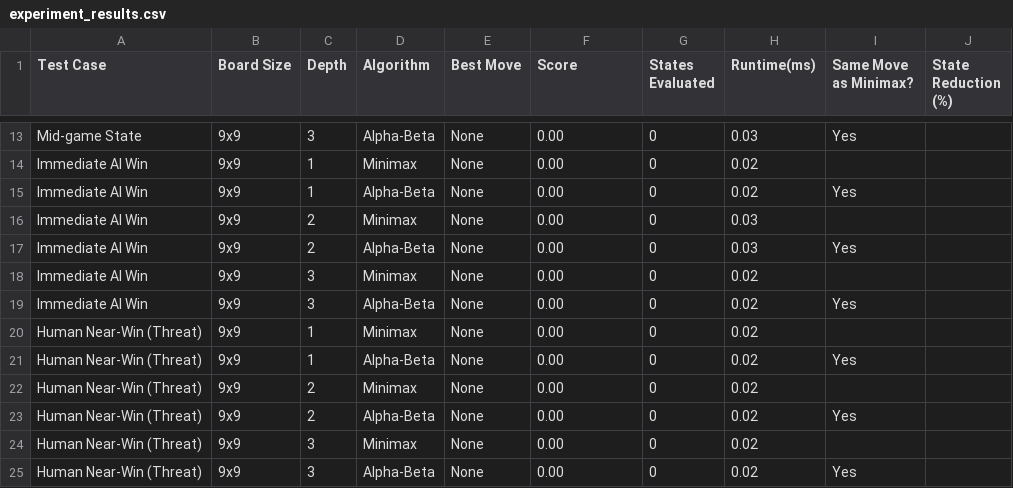
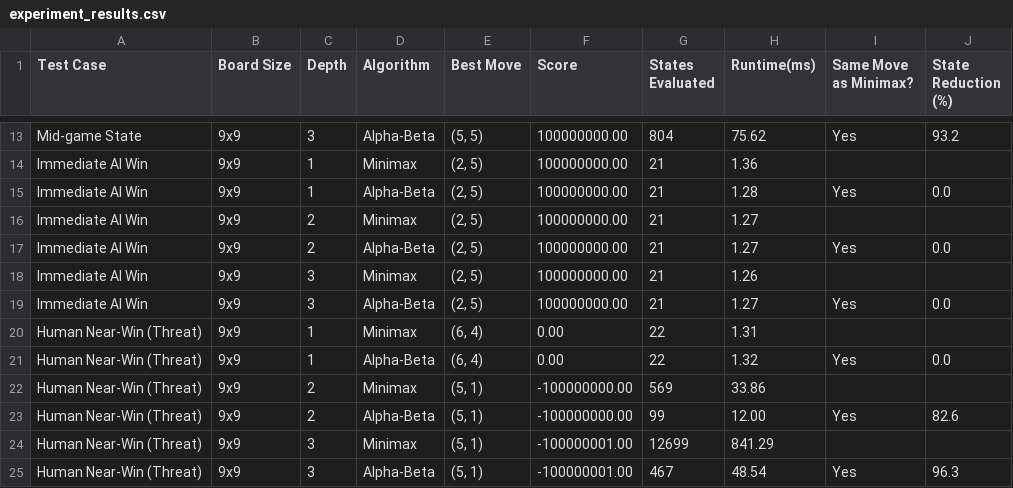
Before and after one commit to mthang1201/24020220_23020024_23020646_CaroAI, a CSV file: results/experiment_results.csv, drawn as a sheet; only a part is shown, gaps mark what is left out; the diff covers the shown part only; the diff names each change by its address in the sheet, - before the commit and + after, or states it on an @@ line.

```diff
--- a/results/experiment_results.csv
+++ b/results/experiment_results.csv
-E13 (Best Move): None
+E13 (Best Move): (5, 5)
-F13:F19 (Score): 0.00
+F13:F19 (Score): 100000000.00
-G13 (States Evaluated): 0
+G13 (States Evaluated): 804
-H13 (Runtime(ms)): 0.03
+H13 (Runtime(ms)): 75.62
-J13 (State Reduction (%)): (empty)
+J13 (State Reduction (%)): 93.2
-E14:E19 (Best Move): None
+E14:E19 (Best Move): (2, 5)
-G14:G19 (States Evaluated): 0
+G14:G19 (States Evaluated): 21
-H14 (Runtime(ms)): 0.02
+H14 (Runtime(ms)): 1.36
-H15 (Runtime(ms)): 0.02
+H15 (Runtime(ms)): 1.28
-J15 (State Reduction (%)): (empty)
+J15 (State Reduction (%)): 0.0
-H16:H17 (Runtime(ms)): 0.03
+H16:H17 (Runtime(ms)): 1.27
-J17 (State Reduction (%)): (empty)
+J17 (State Reduction (%)): 0.0
-H18 (Runtime(ms)): 0.02
+H18 (Runtime(ms)): 1.26
-H19 (Runtime(ms)): 0.02
+H19 (Runtime(ms)): 1.27
-J19 (State Reduction (%)): (empty)
+J19 (State Reduction (%)): 0.0
-E20:E21 (Best Move): None
+E20:E21 (Best Move): (6, 4)
-G20:G21 (States Evaluated): 0
+G20:G21 (States Evaluated): 22
-H20 (Runtime(ms)): 0.02
+H20 (Runtime(ms)): 1.31
-H21 (Runtime(ms)): 0.02
+H21 (Runtime(ms)): 1.32
-J21 (State Reduction (%)): (empty)
+J21 (State Reduction (%)): 0.0
-E22:E25 (Best Move): None
+E22:E25 (Best Move): (5, 1)
-F22:F23 (Score): 0.00
+F22:F23 (Score): -100000000.00
-G22 (States Evaluated): 0
+G22 (States Evaluated): 569
-H22 (Runtime(ms)): 0.02
+H22 (Runtime(ms)): 33.86
-G23 (States Evaluated): 0
+G23 (States Evaluated): 99
-H23 (Runtime(ms)): 0.02
+H23 (Runtime(ms)): 12.00
-J23 (State Reduction (%)): (empty)
+J23 (State Reduction (%)): 82.6
-F24:F25 (Score): 0.00
+F24:F25 (Score): -100000001.00
-G24 (States Evaluated): 0
+G24 (States Evaluated): 12699
-H24 (Runtime(ms)): 0.02
+H24 (Runtime(ms)): 841.29
-G25 (States Evaluated): 0
+G25 (States Evaluated): 467
-H25 (Runtime(ms)): 0.02
+H25 (Runtime(ms)): 48.54
-J25 (State Reduction (%)): (empty)
+J25 (State Reduction (%)): 96.3
```
Also changed, not shown: 97 edited cells elsewhere in this file, 6 other files.
